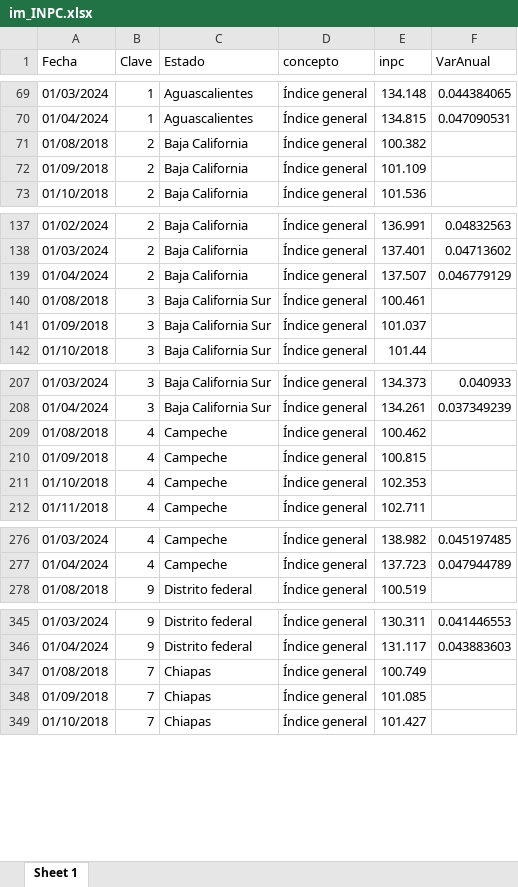
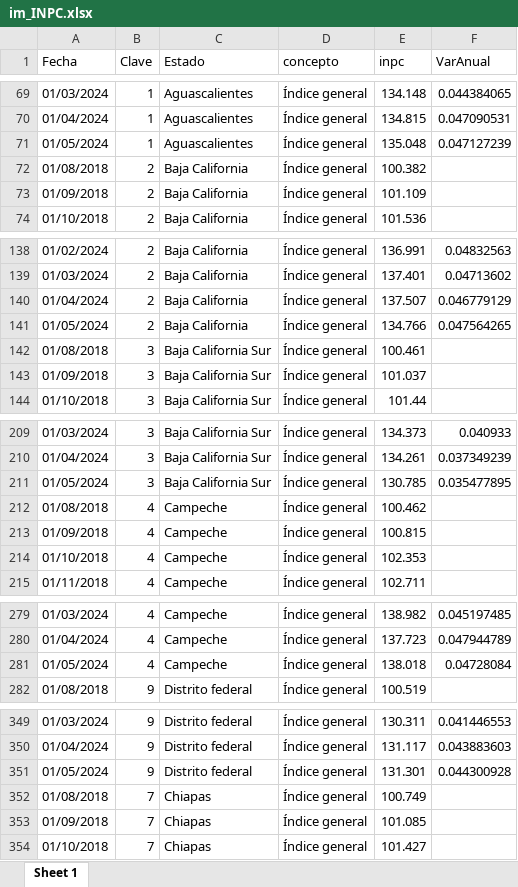
Before and after one commit to RobGalac/sectores_economicos, an Excel workbook: im_INPC.xlsx, sheet Sheet 1, drawn as a sheet; only a part is shown, gaps mark what is left out; values as stored, in another font and other column widths than the file's, no borders; the diff covers the shown part only; the diff names each change by its address in the sheet, - before the commit and + after, or states it on an @@ line.

Commit message:
Charlie

```diff
--- a/im_INPC.xlsx (sheet Sheet 1)
+++ b/im_INPC.xlsx (sheet Sheet 1)
+row 71: 01/05/2024 | 1 | Aguascalientes | Índice general | 135.048 | 0.047127239
+row 141: 01/05/2024 | 2 | Baja California | Índice general | 134.766 | 0.047564265
+row 211: 01/05/2024 | 3 | Baja California Sur | Índice general | 130.785 | 0.035477895
+row 281: 01/05/2024 | 4 | Campeche | Índice general | 138.018 | 0.04728084
+row 351: 01/05/2024 | 9 | Distrito federal | Índice general | 131.301 | 0.044300928
```
Also changed, not shown: 292 added rows elsewhere in this sheet.
